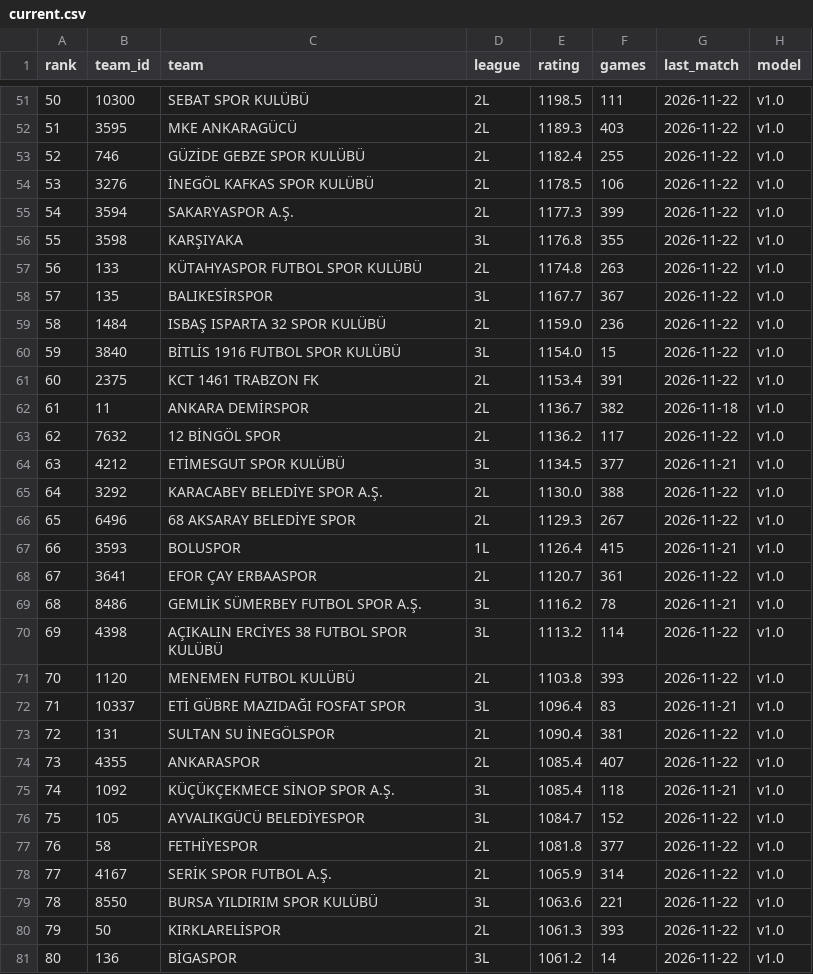
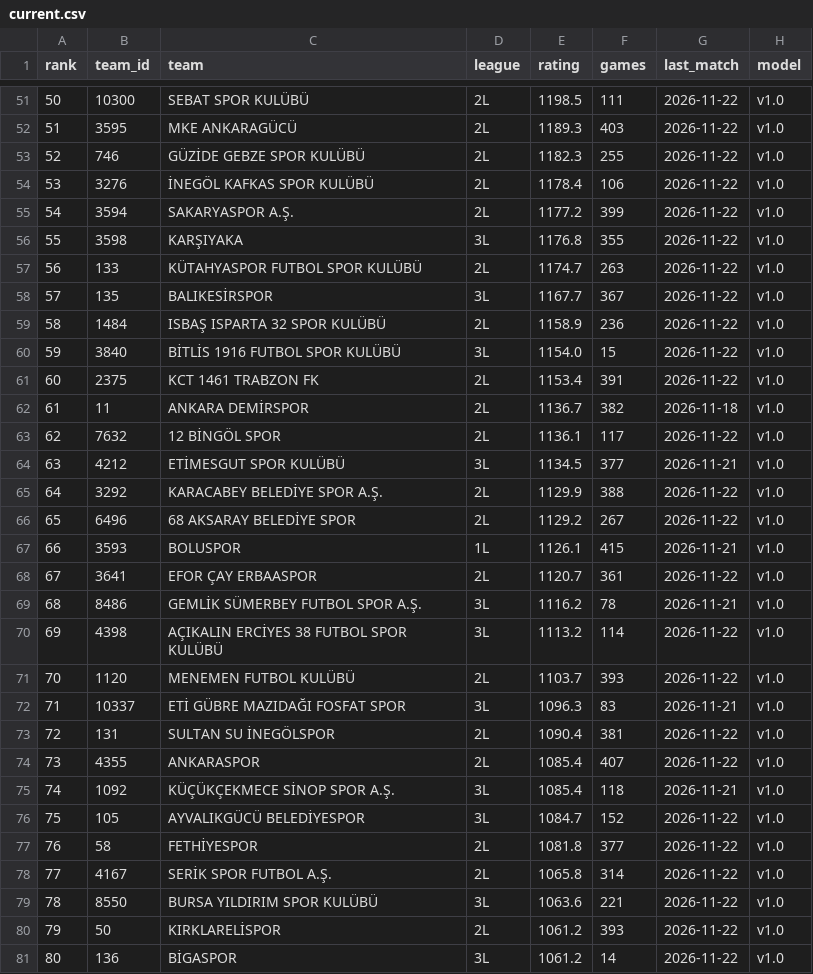
Before and after one commit to mregodd/trligelo, a CSV file: data/ratings/current.csv, drawn as a sheet; only a part is shown, gaps mark what is left out; the diff covers the shown part only.

```diff
--- a/data/ratings/current.csv
+++ b/data/ratings/current.csv
@@ -52,9 +52,9 @@ rank,team_id,team,league,rating,games,last_match,model
 51,3595,MKE ANKARAGÜCÜ,2L,1189.3,403,2026-11-22,v1.0
-52,746,GÜZİDE GEBZE SPOR KULÜBÜ,2L,1182.4,255,2026-11-22,v1.0
-53,3276,İNEGÖL KAFKAS SPOR KULÜBÜ,2L,1178.5,106,2026-11-22,v1.0
-54,3594,SAKARYASPOR A.Ş.,2L,1177.3,399,2026-11-22,v1.0
+52,746,GÜZİDE GEBZE SPOR KULÜBÜ,2L,1182.3,255,2026-11-22,v1.0
+53,3276,İNEGÖL KAFKAS SPOR KULÜBÜ,2L,1178.4,106,2026-11-22,v1.0
+54,3594,SAKARYASPOR A.Ş.,2L,1177.2,399,2026-11-22,v1.0
 55,3598,KARŞIYAKA,3L,1176.8,355,2026-11-22,v1.0
-56,133,KÜTAHYASPOR FUTBOL SPOR KULÜBÜ,2L,1174.8,263,2026-11-22,v1.0
+56,133,KÜTAHYASPOR FUTBOL SPOR KULÜBÜ,2L,1174.7,263,2026-11-22,v1.0
 57,135,BALIKESİRSPOR,3L,1167.7,367,2026-11-22,v1.0
-58,1484,ISBAŞ ISPARTA 32 SPOR KULÜBÜ,2L,1159.0,236,2026-11-22,v1.0
+58,1484,ISBAŞ ISPARTA 32 SPOR KULÜBÜ,2L,1158.9,236,2026-11-22,v1.0
 59,3840,BİTLİS 1916 FUTBOL SPOR KULÜBÜ,3L,1154.0,15,2026-11-22,v1.0
@@ -62,7 +62,7 @@ rank,team_id,team,league,rating,games,last_match,model
 61,11,ANKARA DEMİRSPOR,2L,1136.7,382,2026-11-18,v1.0
-62,7632,12 BİNGÖL SPOR,2L,1136.2,117,2026-11-22,v1.0
+62,7632,12 BİNGÖL SPOR,2L,1136.1,117,2026-11-22,v1.0
 63,4212,ETİMESGUT SPOR KULÜBÜ,3L,1134.5,377,2026-11-21,v1.0
-64,3292,KARACABEY BELEDİYE SPOR A.Ş.,2L,1130.0,388,2026-11-22,v1.0
-65,6496,68 AKSARAY BELEDİYE SPOR,2L,1129.3,267,2026-11-22,v1.0
-66,3593,BOLUSPOR,1L,1126.4,415,2026-11-21,v1.0
+64,3292,KARACABEY BELEDİYE SPOR A.Ş.,2L,1129.9,388,2026-11-22,v1.0
+65,6496,68 AKSARAY BELEDİYE SPOR,2L,1129.2,267,2026-11-22,v1.0
+66,3593,BOLUSPOR,1L,1126.1,415,2026-11-21,v1.0
 67,3641,EFOR ÇAY ERBAASPOR,2L,1120.7,361,2026-11-22,v1.0
@@ -70,4 +70,4 @@ rank,team_id,team,league,rating,games,last_match,model
 69,4398,AÇIKALIN ERCİYES 38 FUTBOL SPOR KULÜBÜ,3L,1113.2,114,2026-11-22,v1.0
-70,1120,MENEMEN FUTBOL KULÜBÜ,2L,1103.8,393,2026-11-22,v1.0
-71,10337,ETİ GÜBRE MAZIDAĞI FOSFAT SPOR,3L,1096.4,83,2026-11-21,v1.0
+70,1120,MENEMEN FUTBOL KULÜBÜ,2L,1103.7,393,2026-11-22,v1.0
+71,10337,ETİ GÜBRE MAZIDAĞI FOSFAT SPOR,3L,1096.3,83,2026-11-21,v1.0
 72,131,SULTAN SU İNEGÖLSPOR,2L,1090.4,381,2026-11-22,v1.0
@@ -77,5 +77,5 @@ rank,team_id,team,league,rating,games,last_match,model
 76,58,FETHİYESPOR,2L,1081.8,377,2026-11-22,v1.0
-77,4167,SERİK SPOR FUTBOL A.Ş.,2L,1065.9,314,2026-11-22,v1.0
+77,4167,SERİK SPOR FUTBOL A.Ş.,2L,1065.8,314,2026-11-22,v1.0
 78,8550,BURSA YILDIRIM SPOR KULÜBÜ,3L,1063.6,221,2026-11-22,v1.0
-79,50,KIRKLARELİSPOR,2L,1061.3,393,2026-11-22,v1.0
+79,50,KIRKLARELİSPOR,2L,1061.2,393,2026-11-22,v1.0
 80,136,BİGASPOR,3L,1061.2,14,2026-11-22,v1.0
```
Also changed, not shown: 57 edited cells elsewhere in this file, data/europe/matches.csv.
